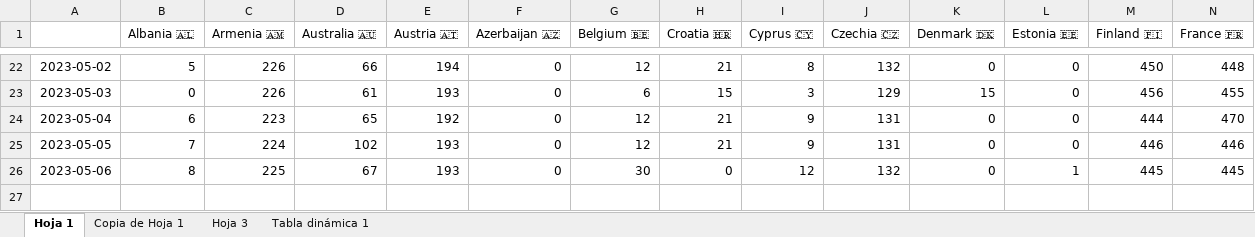
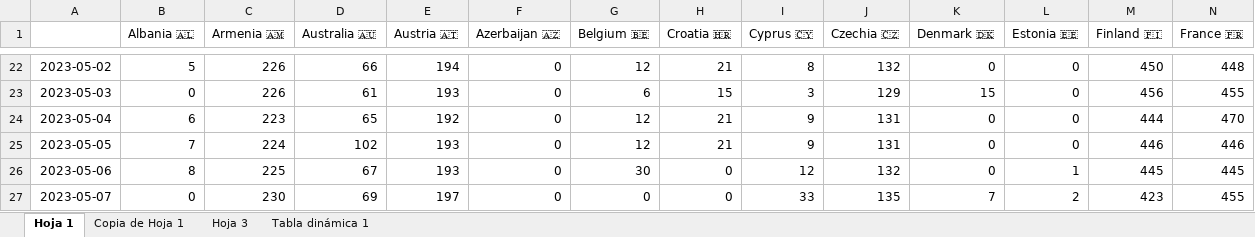
Before and after one commit to AdrianCiges/Eurovision_Game_Streamlit, an Excel workbook: data/prueba_predicc_dia_dia.xlsx, sheet Hoja 1, drawn as a sheet; only a part is shown, gaps mark what is left out; values as stored, in another font and other column widths than the file's, no borders; charts and pictures not drawn; rows hold the shown columns only; the diff names each change by its address in the sheet, - before the commit and + after, or states it on an @@ line.

Commit message:
Add files via upload

```diff
--- a/data/prueba_predicc_dia_dia.xlsx (sheet Hoja 1)
+++ b/data/prueba_predicc_dia_dia.xlsx (sheet Hoja 1)
+row 27: 2023-05-07 | 0 | 230 | 69 | 197 | 0 | 0 | 0 | 33 | 135 | 7 | 2 | 423 | 455
```
Also changed, not shown: charts or pictures.
